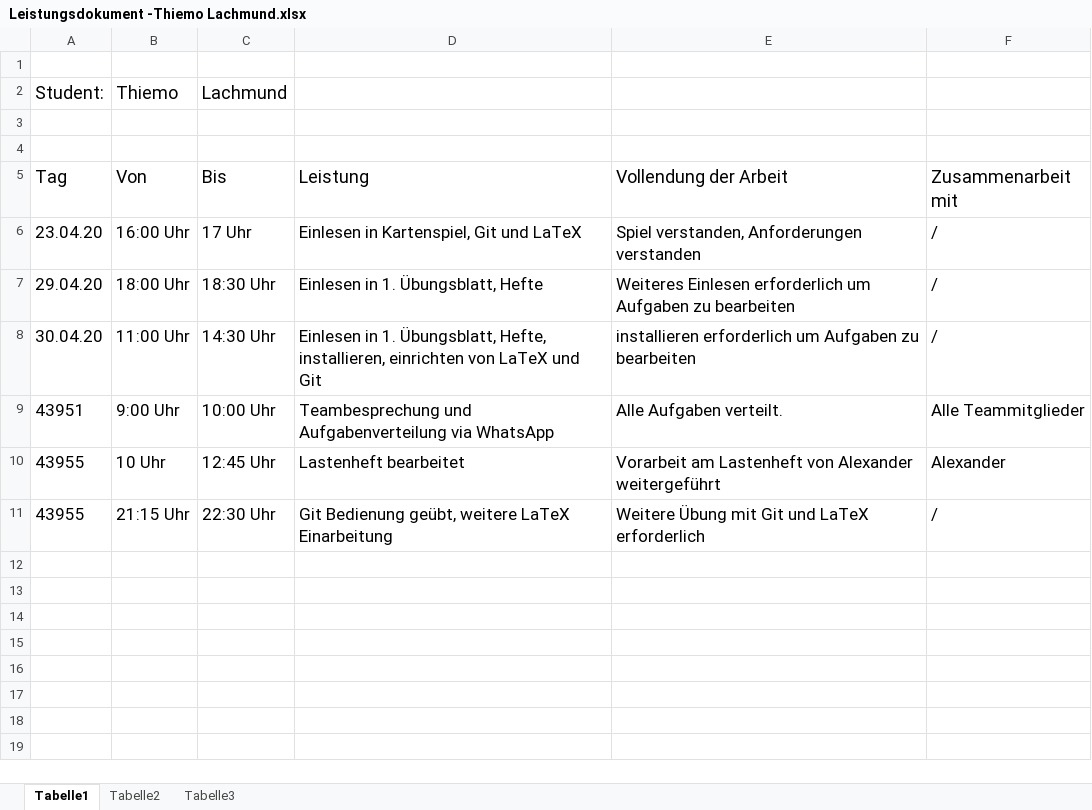
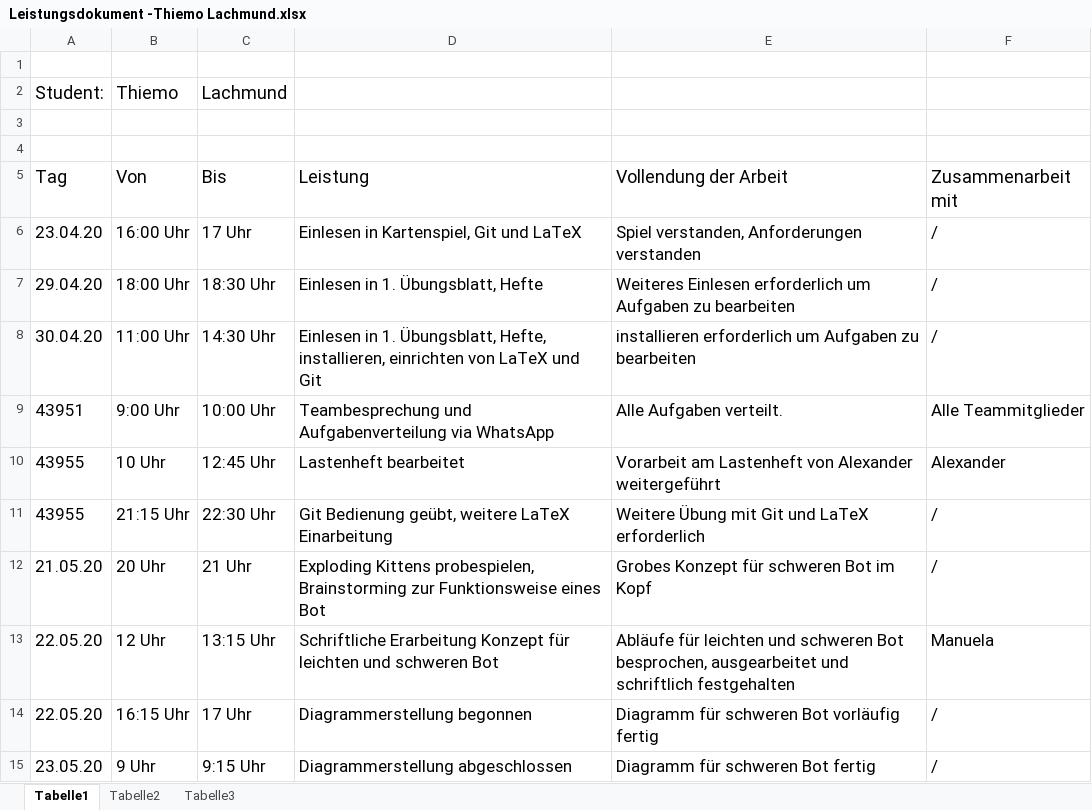
Before and after one commit to Wissy21/SEP, an Excel workbook: Leistungsdokumentation/Leistungsdokument -Thiemo Lachmund.xlsx, sheet Tabelle1, drawn as a sheet; values as stored, in another font and other column widths than the file's, no borders; the diff names each change by its address in the sheet, - before the commit and + after, or states it on an @@ line.

Commit message:
Leistungsdokument Thiemo Lachmund aktualisiert

```diff
--- a/Leistungsdokumentation/Leistungsdokument -Thiemo Lachmund.xlsx (sheet Tabelle1)
+++ b/Leistungsdokumentation/Leistungsdokument -Thiemo Lachmund.xlsx (sheet Tabelle1)
+row 12: 21.05.20 | 20 Uhr | 21 Uhr | Exploding Kittens probespielen, Brainstorming zur Funktionsweise eines Bot | Grobes Konzept für schweren Bot im Kopf | /
+row 13: 22.05.20 | 12 Uhr | 13:15 Uhr | Schriftliche Erarbeitung Konzept für leichten und schweren Bot | Abläufe für leichten und schweren Bot besprochen, ausgearbeitet und schriftlich festgehalten | Manuela
+row 14: 22.05.20 | 16:15 Uhr | 17 Uhr | Diagrammerstellung begonnen | Diagramm für schweren Bot vorläufig fertig | /
+row 15: 23.05.20 | 9 Uhr | 9:15 Uhr | Diagrammerstellung abgeschlossen | Diagramm für schweren Bot fertig | /
```
